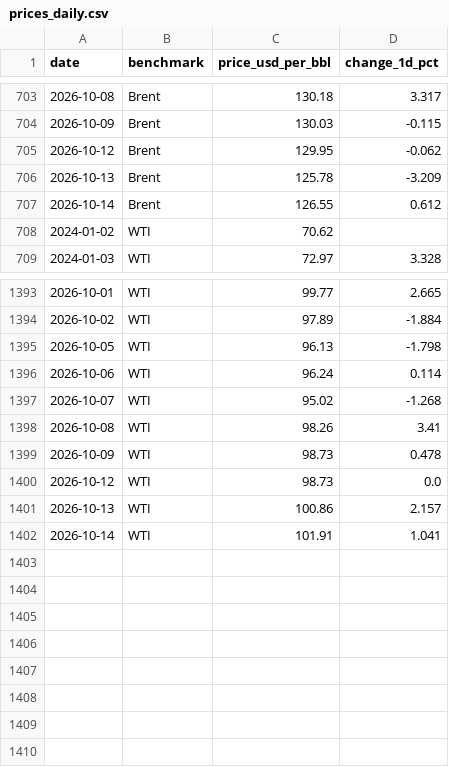
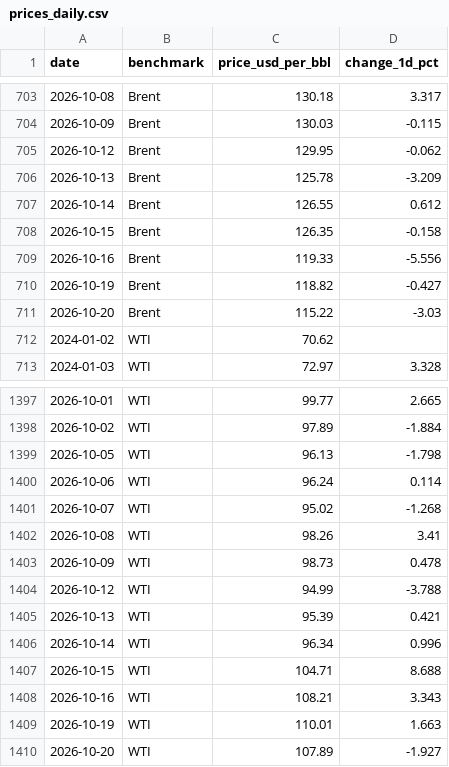
Before and after one commit to erkebai-b/DV3_Dashboards, a CSV file: public/data/oil/prices_daily.csv, drawn as a sheet; only a part is shown, gaps mark what is left out.

```diff
--- a/public/data/oil/prices_daily.csv
+++ b/public/data/oil/prices_daily.csv
@@ -707,2 +707,6 @@ date,benchmark,price_usd_per_bbl,change_1d_pct
 2026-10-14,Brent,126.55,0.612
+2026-10-15,Brent,126.35,-0.158
+2026-10-16,Brent,119.33,-5.556
+2026-10-19,Brent,118.82,-0.427
+2026-10-20,Brent,115.22,-3.03
 2024-01-02,WTI,70.62,
@@ -1399,4 +1403,8 @@ date,benchmark,price_usd_per_bbl,change_1d_pct
 2026-10-09,WTI,98.73,0.478
-2026-10-12,WTI,98.73,0.0
-2026-10-13,WTI,100.86,2.157
-2026-10-14,WTI,101.91,1.041
+2026-10-12,WTI,94.99,-3.788
+2026-10-13,WTI,95.39,0.421
+2026-10-14,WTI,96.34,0.996
+2026-10-15,WTI,104.71,8.688
+2026-10-16,WTI,108.21,3.343
+2026-10-19,WTI,110.01,1.663
+2026-10-20,WTI,107.89,-1.927
```
Also changed, not shown: 1 other file.
